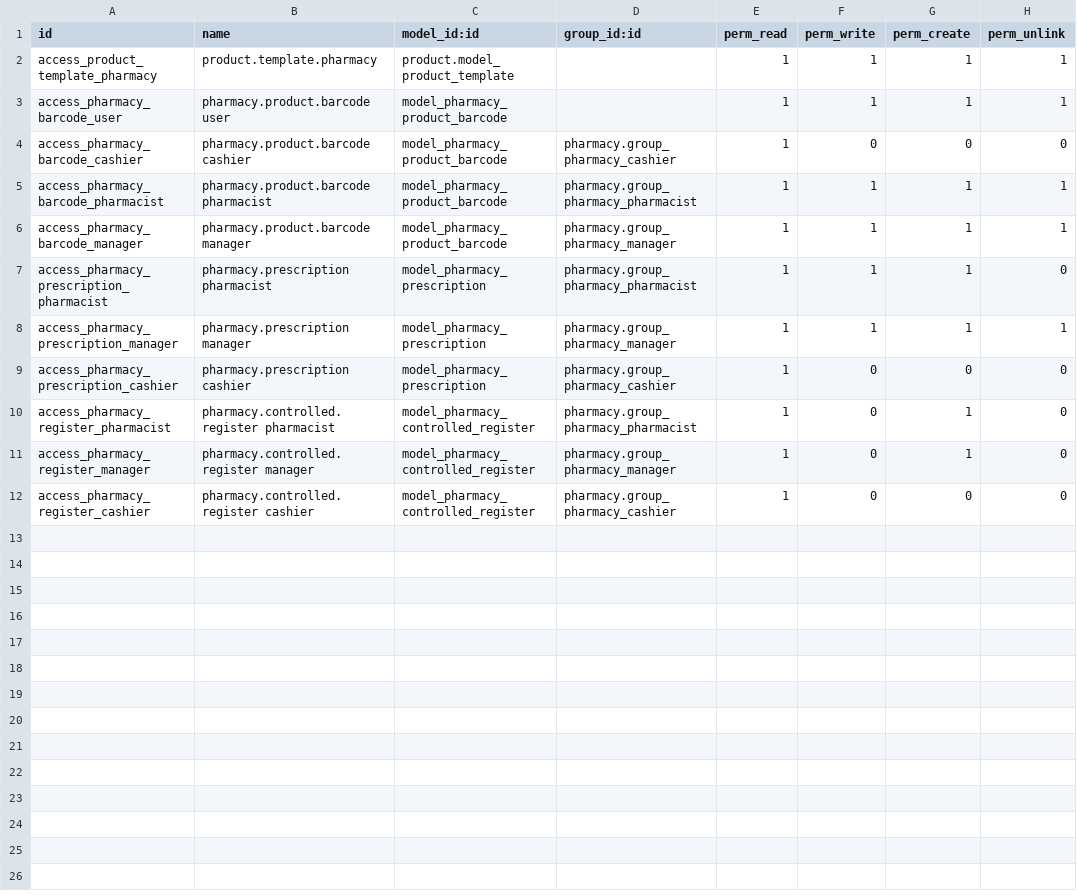
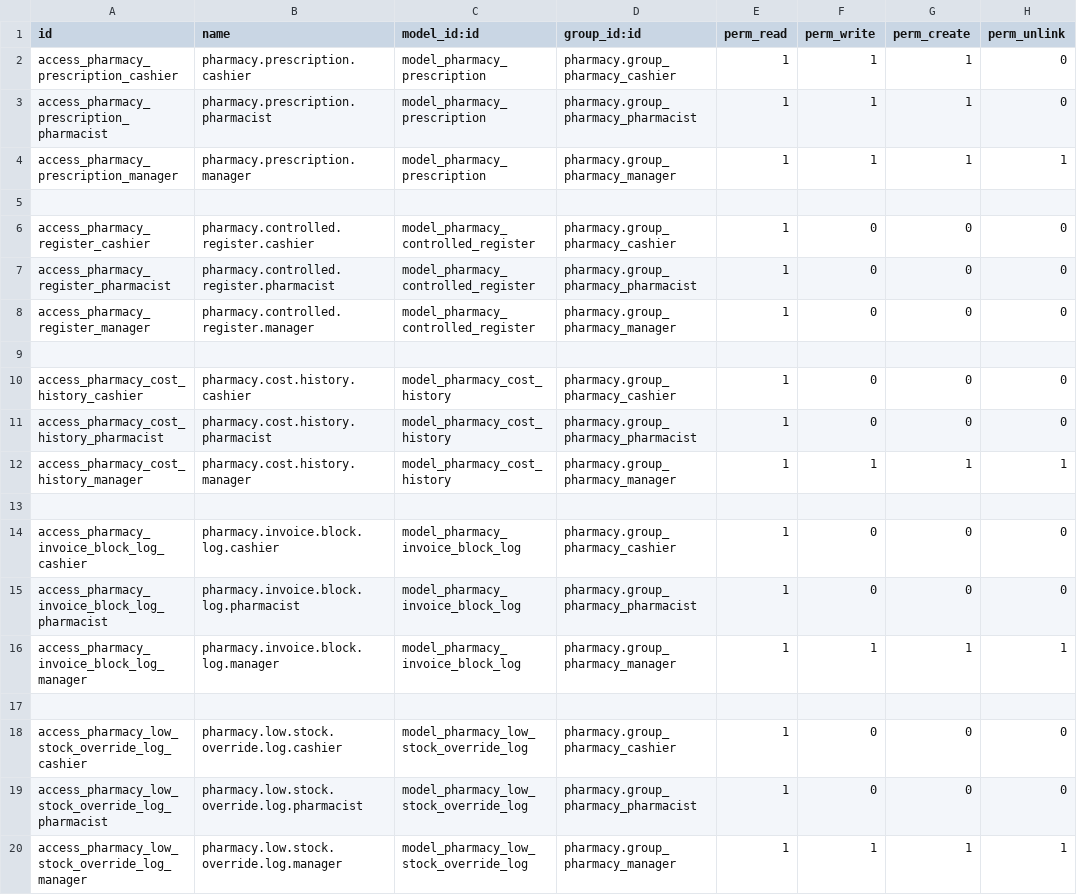
Before and after one commit to 2hmedraafat/Al-Shifaa-Pharmacy, a CSV file: security/ir.model.access.csv, drawn as a sheet.

```diff
--- a/security/ir.model.access.csv
+++ b/security/ir.model.access.csv
@@ -1,12 +1,20 @@
 id,name,model_id:id,group_id:id,perm_read,perm_write,perm_create,perm_unlink
-access_product_template_pharmacy,product.template.pharmacy,product.model_product_template,,1,1,1,1
-access_pharmacy_barcode_user,pharmacy.product.barcode user,model_pharmacy_product_barcode,,1,1,1,1
-access_pharmacy_barcode_cashier,pharmacy.product.barcode cashier,model_pharmacy_product_barcode,pharmacy.group_pharmacy_cashier,1,0,0,0
-access_pharmacy_barcode_pharmacist,pharmacy.product.barcode pharmacist,model_pharmacy_product_barcode,pharmacy.group_pharmacy_pharmacist,1,1,1,1
-access_pharmacy_barcode_manager,pharmacy.product.barcode manager,model_pharmacy_product_barcode,pharmacy.group_pharmacy_manager,1,1,1,1
-access_pharmacy_prescription_pharmacist,pharmacy.prescription pharmacist,model_pharmacy_prescription,pharmacy.group_pharmacy_pharmacist,1,1,1,0
-access_pharmacy_prescription_manager,pharmacy.prescription manager,model_pharmacy_prescription,pharmacy.group_pharmacy_manager,1,1,1,1
-access_pharmacy_prescription_cashier,pharmacy.prescription cashier,model_pharmacy_prescription,pharmacy.group_pharmacy_cashier,1,0,0,0
-access_pharmacy_register_pharmacist,pharmacy.controlled.register pharmacist,model_pharmacy_controlled_register,pharmacy.group_pharmacy_pharmacist,1,0,1,0
-access_pharmacy_register_manager,pharmacy.controlled.register manager,model_pharmacy_controlled_register,pharmacy.group_pharmacy_manager,1,0,1,0
-access_pharmacy_register_cashier,pharmacy.controlled.register cashier,model_pharmacy_controlled_register,pharmacy.group_pharmacy_cashier,1,0,0,0
+access_pharmacy_prescription_cashier,pharmacy.prescription.cashier,model_pharmacy_prescription,pharmacy.group_pharmacy_cashier,1,1,1,0
+access_pharmacy_prescription_pharmacist,pharmacy.prescription.pharmacist,model_pharmacy_prescription,pharmacy.group_pharmacy_pharmacist,1,1,1,0
+access_pharmacy_prescription_manager,pharmacy.prescription.manager,model_pharmacy_prescription,pharmacy.group_pharmacy_manager,1,1,1,1
+
+access_pharmacy_register_cashier,pharmacy.controlled.register.cashier,model_pharmacy_controlled_register,pharmacy.group_pharmacy_cashier,1,0,0,0
+access_pharmacy_register_pharmacist,pharmacy.controlled.register.pharmacist,model_pharmacy_controlled_register,pharmacy.group_pharmacy_pharmacist,1,0,0,0
+access_pharmacy_register_manager,pharmacy.controlled.register.manager,model_pharmacy_controlled_register,pharmacy.group_pharmacy_manager,1,0,0,0
+
+access_pharmacy_cost_history_cashier,pharmacy.cost.history.cashier,model_pharmacy_cost_history,pharmacy.group_pharmacy_cashier,1,0,0,0
+access_pharmacy_cost_history_pharmacist,pharmacy.cost.history.pharmacist,model_pharmacy_cost_history,pharmacy.group_pharmacy_pharmacist,1,0,0,0
+access_pharmacy_cost_history_manager,pharmacy.cost.history.manager,model_pharmacy_cost_history,pharmacy.group_pharmacy_manager,1,1,1,1
+
+access_pharmacy_invoice_block_log_cashier,pharmacy.invoice.block.log.cashier,model_pharmacy_invoice_block_log,pharmacy.group_pharmacy_cashier,1,0,0,0
+access_pharmacy_invoice_block_log_pharmacist,pharmacy.invoice.block.log.pharmacist,model_pharmacy_invoice_block_log,pharmacy.group_pharmacy_pharmacist,1,0,0,0
+access_pharmacy_invoice_block_log_manager,pharmacy.invoice.block.log.manager,model_pharmacy_invoice_block_log,pharmacy.group_pharmacy_manager,1,1,1,1
+
+access_pharmacy_low_stock_override_log_cashier,pharmacy.low.stock.override.log.cashier,model_pharmacy_low_stock_override_log,pharmacy.group_pharmacy_cashier,1,0,0,0
+access_pharmacy_low_stock_override_log_pharmacist,pharmacy.low.stock.override.log.pharmacist,model_pharmacy_low_stock_override_log,pharmacy.group_pharmacy_pharmacist,1,0,0,0
+access_pharmacy_low_stock_override_log_manager,pharmacy.low.stock.override.log.manager,model_pharmacy_low_stock_override_log,pharmacy.group_pharmacy_manager,1,1,1,1
```
Also changed, not shown: 12 other files.
